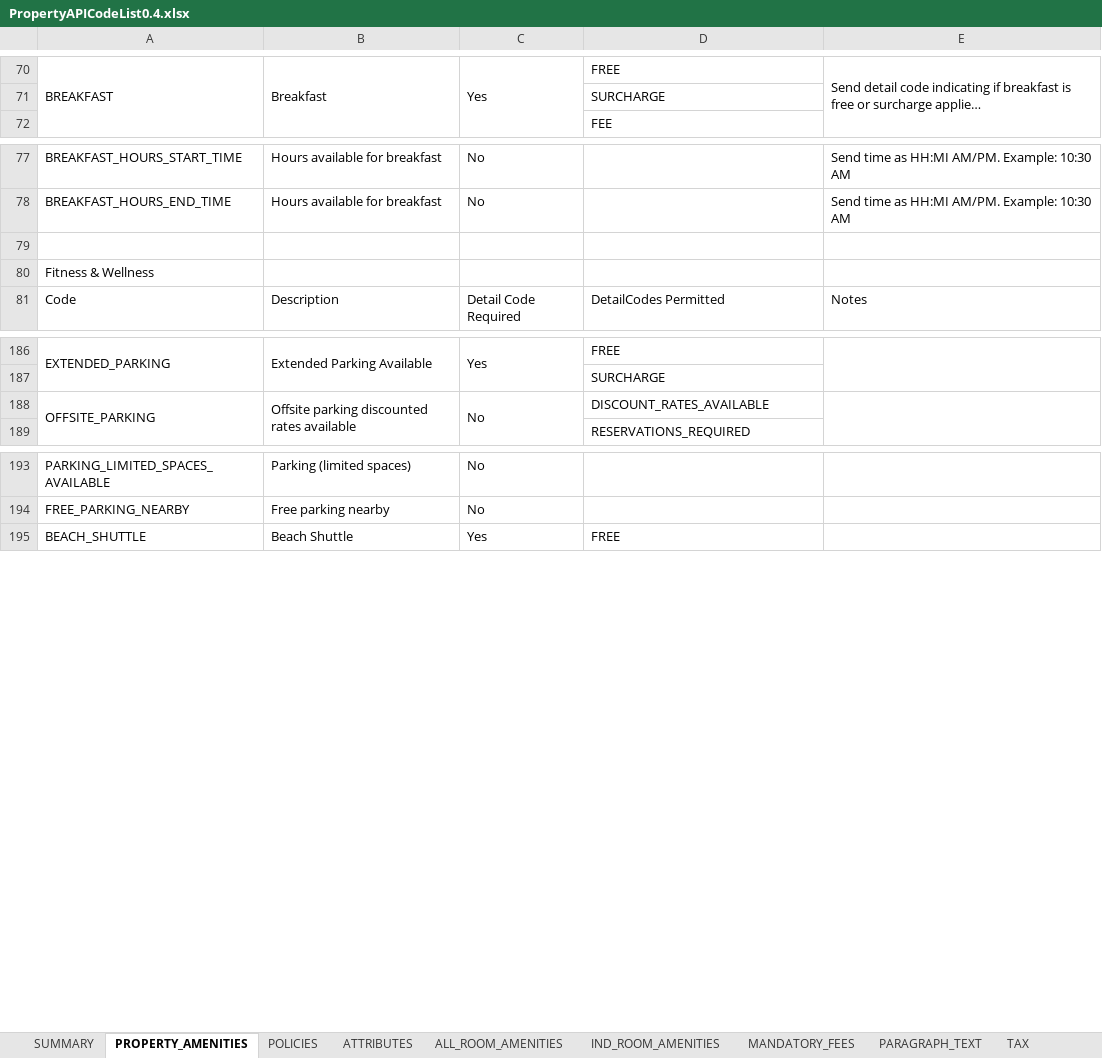
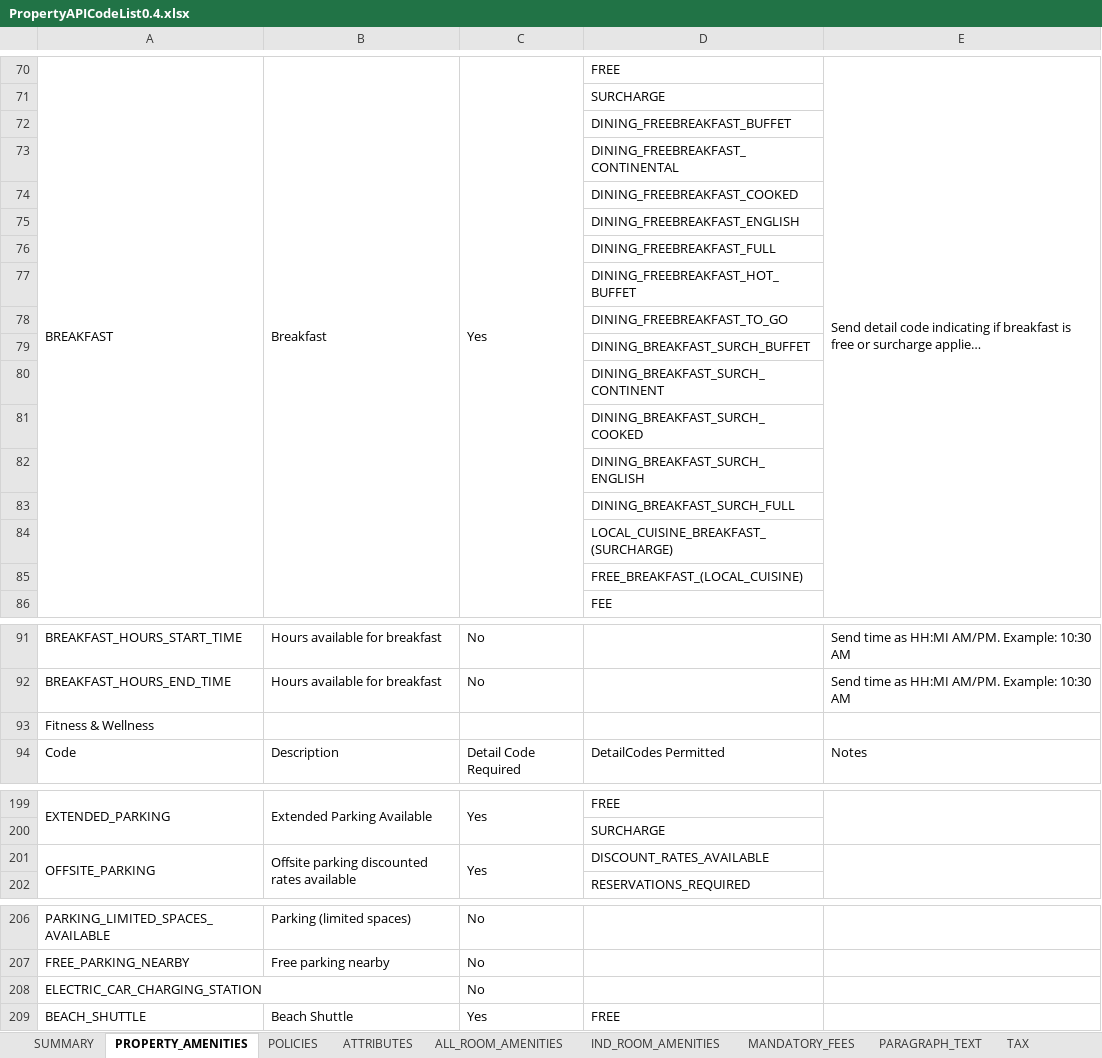
Before and after one commit to ExpediaConnectivity/ExpediaConnectivity.github.io, an Excel workbook: files/PropertyAPICodeList0.4.xlsx, sheet PROPERTY_AMENITIES, drawn as a sheet; only a part is shown, gaps mark what is left out; long unchanged cells end in …; values as stored, in another font and other column widths than the file's, no cell formats; removed rows and columns are numbered as before the commit, all else as after; the diff covers the shown part only; the diff names each change by its address in the sheet, - before the commit and + after, or states it on an @@ line.

```diff
--- a/files/PropertyAPICodeList0.4.xlsx (sheet PROPERTY_AMENITIES)
+++ b/files/PropertyAPICodeList0.4.xlsx (sheet PROPERTY_AMENITIES)
+row 72:  |  |  | DINING_FREEBREAKFAST_BUFFET
+row 73:  |  |  | DINING_FREEBREAKFAST_CONTINENTAL
+row 74:  |  |  | DINING_FREEBREAKFAST_COOKED
+row 75:  |  |  | DINING_FREEBREAKFAST_ENGLISH
+row 76:  |  |  | DINING_FREEBREAKFAST_FULL
+row 77:  |  |  | DINING_FREEBREAKFAST_HOT_BUFFET
+row 78:  |  |  | DINING_FREEBREAKFAST_TO_GO
+row 79:  |  |  | DINING_BREAKFAST_SURCH_BUFFET
+row 80:  |  |  | DINING_BREAKFAST_SURCH_CONTINENT
+row 81:  |  |  | DINING_BREAKFAST_SURCH_COOKED
+row 82:  |  |  | DINING_BREAKFAST_SURCH_ENGLISH
+row 83:  |  |  | DINING_BREAKFAST_SURCH_FULL
+row 84:  |  |  | LOCAL_CUISINE_BREAKFAST_(SURCHARGE)
+row 85:  |  |  | FREE_BREAKFAST_(LOCAL_CUISINE)
-row 79: (empty)
-C201: No
+C201: Yes
+row 208: ELECTRIC_CAR_CHARGING_STATION |  | No
```
Also changed, not shown: 169 added rows elsewhere in this sheet, sheet IMAGE_CATEGORIES, sheet ATTRIBUTES, sheet ALL_ROOM_AMENITIES, cell formats, formulas that keep their value, hidden cells, 2 other files.
